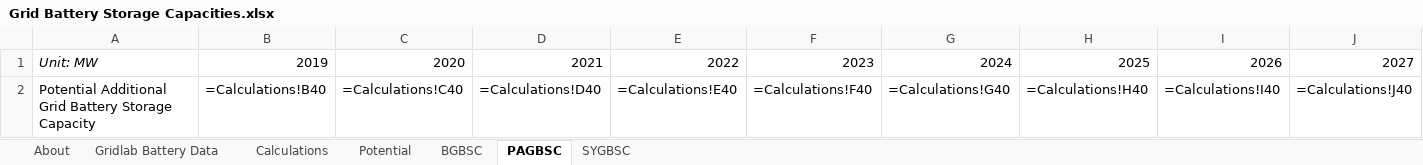
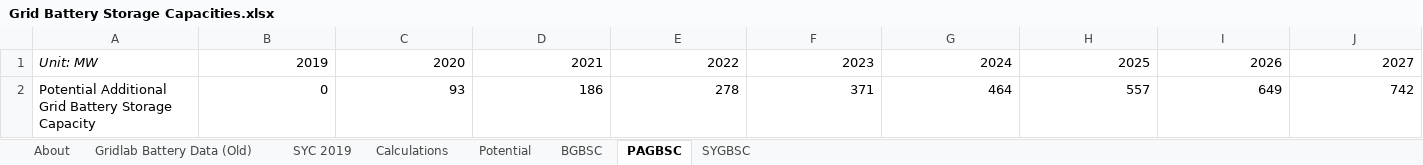
Before and after one commit to EnergyInnovation/eps-montana, an Excel workbook: InputData/elec/GBSC/Grid Battery Storage Capacities.xlsx, sheet PAGBSC, drawn as a sheet; only a part is shown; values as stored, in another font and other column widths than the file's, no borders; formulas without a stored value are shown as written; removed rows and columns are numbered as before the commit, all else as after; rows hold the shown columns only; the diff names each change by its address in the sheet, - before the commit and + after, or states it on an @@ line.

```diff
--- a/InputData/elec/GBSC/Grid Battery Storage Capacities.xlsx (sheet PAGBSC)
+++ b/InputData/elec/GBSC/Grid Battery Storage Capacities.xlsx (sheet PAGBSC)
-sheet tab: Gridlab Battery Data
+sheet tab: Gridlab Battery Data (Old)
+sheet tab: SYC 2019
-row 2: Potential Additional Grid Battery Storage Capacity | =Calculations!B40 | =Calculations!C40 | =Calculations!D40 | =Calculations!E40 | =Calculations!F40 | =Calculations!G40 | =Calculations!H40 | =Calculations!I40 | =Calculations!J40
+row 2: Potential Additional Grid Battery Storage Capacity | 0 | 93 | 186 | 278 | 371 | 464 | 557 | 649 | 742
```
Also changed, not shown: sheet Calculations, sheet BGBSC, sheet About, sheet SYGBSC, charts or pictures, InputData/ctrl-settings/BAEPAbCiPC/Bool Are Energy Prices Affected by Chng in Production Costs.xlsx, 3 other files.
